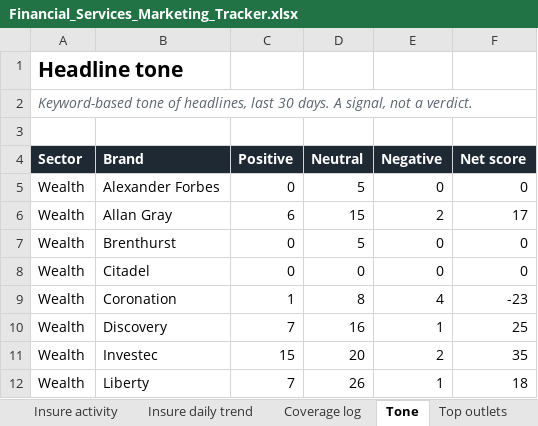
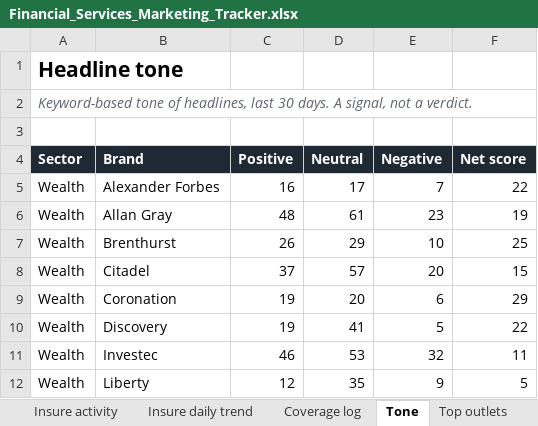
Before and after one commit to sheyaamh-bot/Financial-services-marketing-tracker, an Excel workbook: site/Financial_Services_Marketing_Tracker.xlsx, sheet Tone, drawn as a sheet; only a part is shown; values as stored, in another font and other column widths than the file's, no borders; the diff covers the shown part only; the diff names each change by its address in the sheet, - before the commit and + after, or states it on an @@ line.

```diff
--- a/site/Financial_Services_Marketing_Tracker.xlsx (sheet Tone)
+++ b/site/Financial_Services_Marketing_Tracker.xlsx (sheet Tone)
-C5 (Positive): 0
+C5 (Positive): 16
-D5 (Neutral): 5
+D5 (Neutral): 17
-E5 (Negative): 0
+E5 (Negative): 7
-F5 (Net score): 0
+F5 (Net score): 22
-C6 (Positive): 6
+C6 (Positive): 48
-D6 (Neutral): 15
+D6 (Neutral): 61
-E6 (Negative): 2
+E6 (Negative): 23
-F6 (Net score): 17
+F6 (Net score): 19
-C7 (Positive): 0
+C7 (Positive): 26
-D7 (Neutral): 5
+D7 (Neutral): 29
-E7 (Negative): 0
+E7 (Negative): 10
-F7 (Net score): 0
+F7 (Net score): 25
-C8 (Positive): 0
+C8 (Positive): 37
-D8 (Neutral): 0
+D8 (Neutral): 57
-E8 (Negative): 0
+E8 (Negative): 20
-F8 (Net score): 0
+F8 (Net score): 15
-C9 (Positive): 1
+C9 (Positive): 19
-D9 (Neutral): 8
+D9 (Neutral): 20
-E9 (Negative): 4
+E9 (Negative): 6
-F9 (Net score): -23
+F9 (Net score): 29
-C10 (Positive): 7
+C10 (Positive): 19
-D10 (Neutral): 16
+D10 (Neutral): 41
-E10 (Negative): 1
+E10 (Negative): 5
-F10 (Net score): 25
+F10 (Net score): 22
-C11 (Positive): 15
+C11 (Positive): 46
-D11 (Neutral): 20
+D11 (Neutral): 53
-E11 (Negative): 2
+E11 (Negative): 32
-F11 (Net score): 35
+F11 (Net score): 11
-C12 (Positive): 7
+C12 (Positive): 12
-D12 (Neutral): 26
+D12 (Neutral): 35
-E12 (Negative): 1
+E12 (Negative): 9
-F12 (Net score): 18
+F12 (Net score): 5
```
Also changed, not shown: 67 edited cells elsewhere in this sheet, sheet Coverage log, sheet Wealth daily trend, sheet Insure daily trend, sheet Top outlets, sheet Wealth activity, sheet Wealth share of voice, 5 more sheets, charts or pictures, 9 other files.
